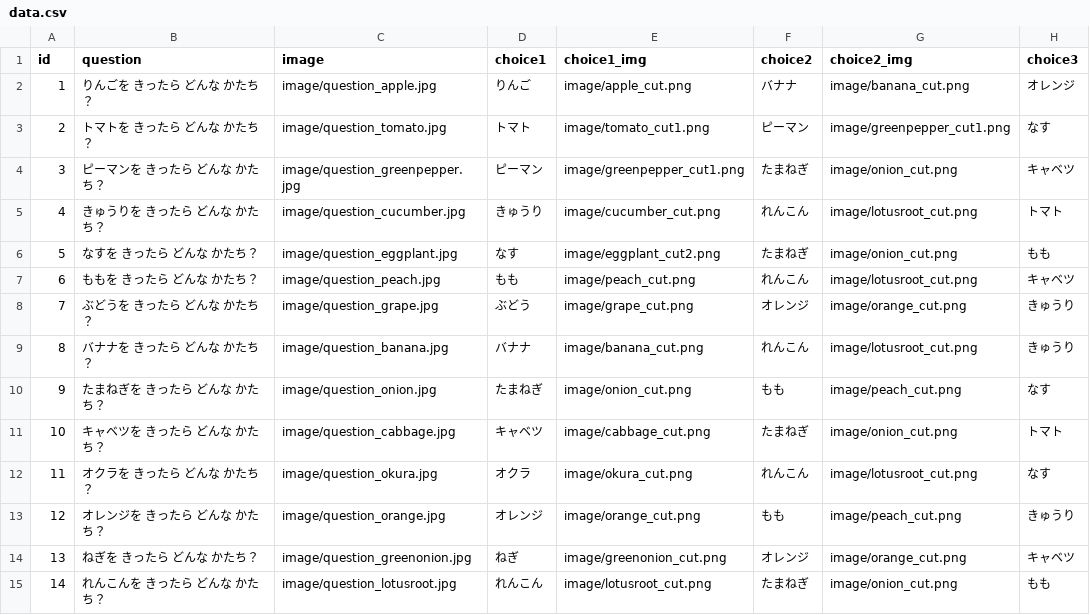
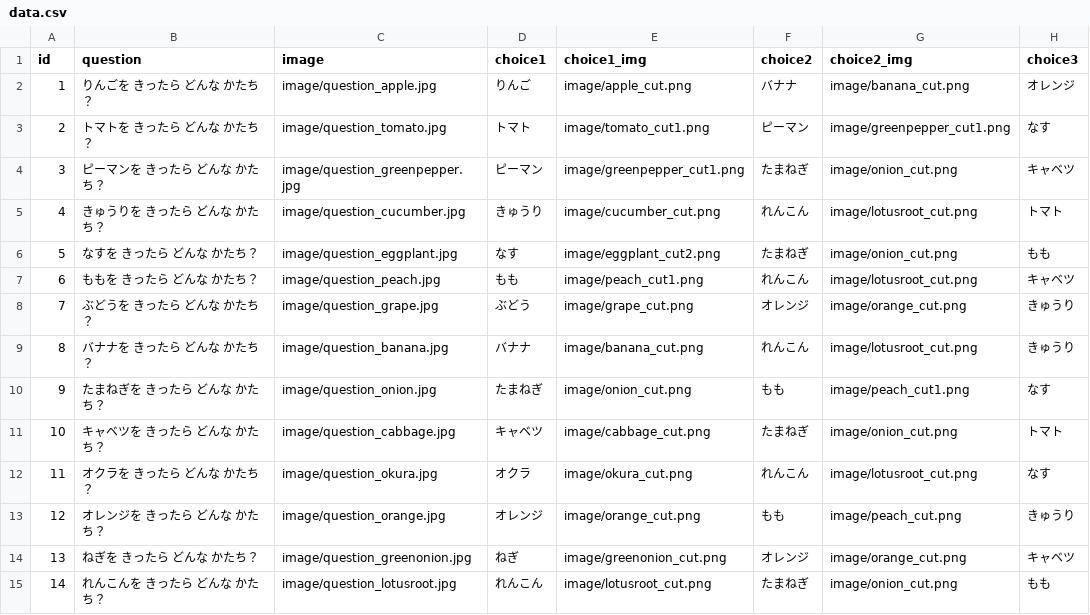
Before and after one commit to hourensou-kun/food-quiz, a CSV file: data.csv, drawn as a sheet; only a part is shown; the diff names each change by its address in the sheet, - before the commit and + after, or states it on an @@ line.

Commit message:
Update data.csv

```diff
--- a/data.csv
+++ b/data.csv
-E7 (choice1_img): image/peach_cut.png
+E7 (choice1_img): image/peach_cut1.png
-G10 (choice2_img): image/peach_cut.png
+G10 (choice2_img): image/peach_cut1.png
```
